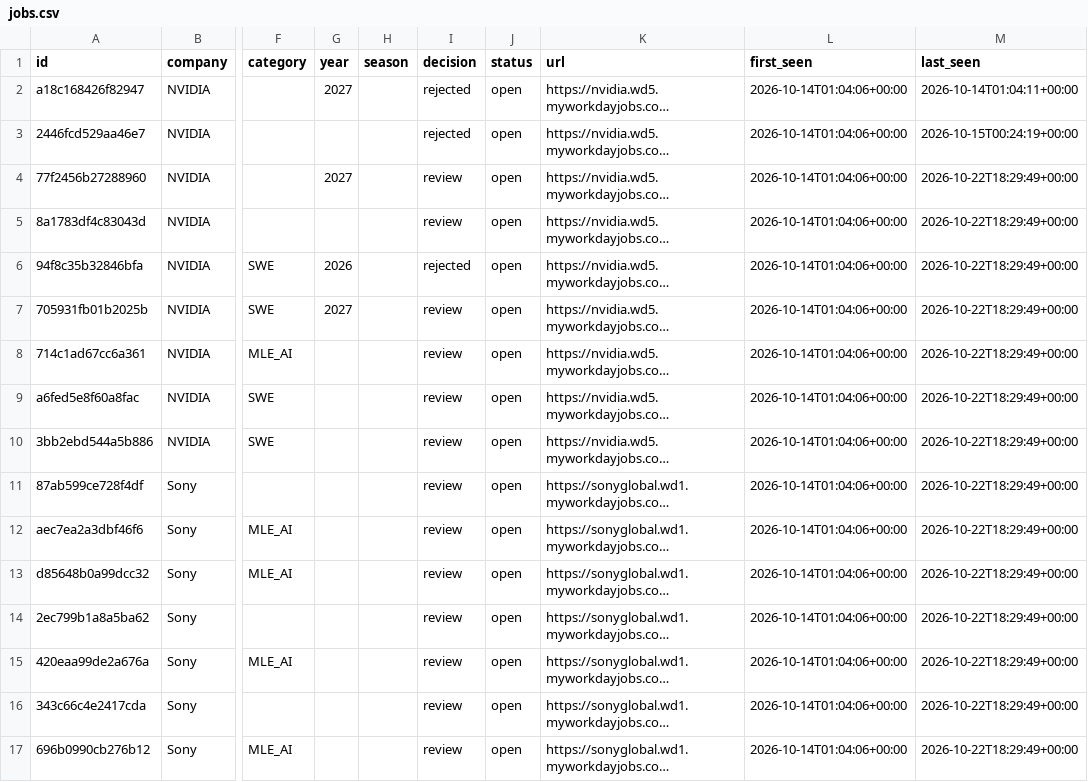
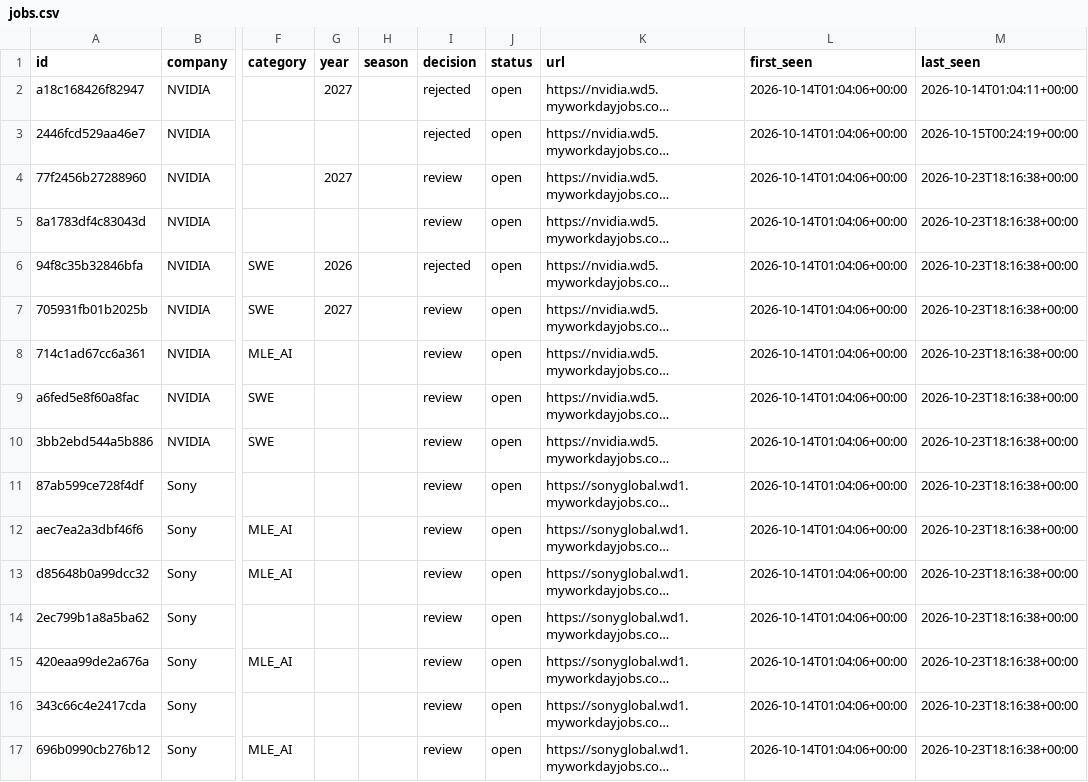
Before and after one commit to bch9248/jata-radar, a CSV file: data/jobs.csv, drawn as a sheet; only a part is shown, gaps mark what is left out; long unchanged cells end in …; the diff covers the shown part only; the diff names each change by its address in the sheet, - before the commit and + after, or states it on an @@ line.

```diff
--- a/data/jobs.csv
+++ b/data/jobs.csv
-M4:M17 (last_seen): 2026-10-22T18:29:49+00:00
+M4:M17 (last_seen): 2026-10-23T18:16:38+00:00
```
Also changed, not shown: 3 added rows and 92 edited cells elsewhere in this file, 6 other files.
